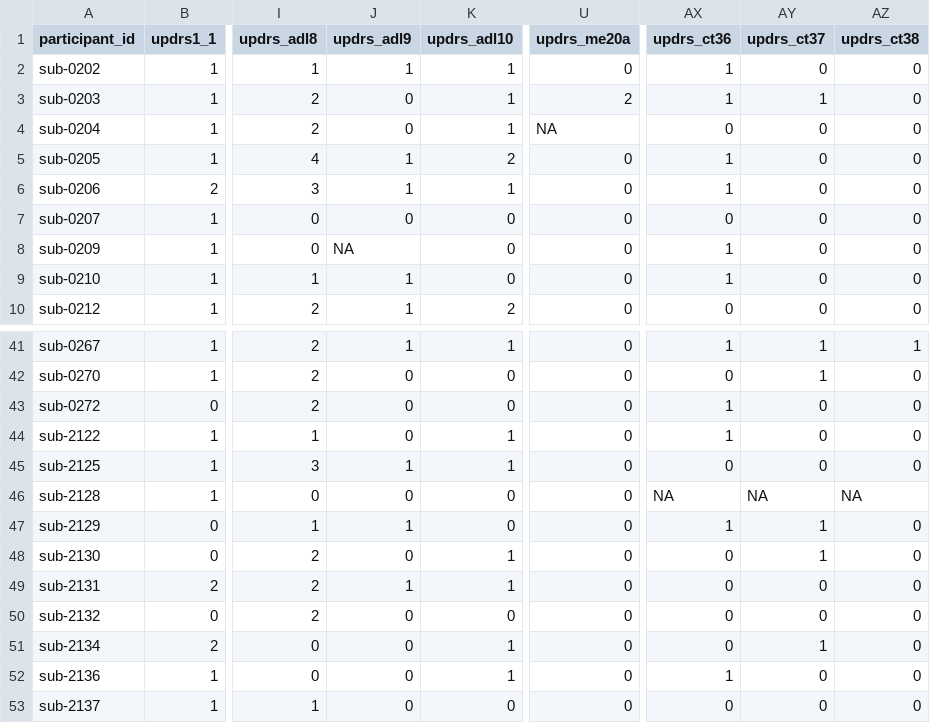
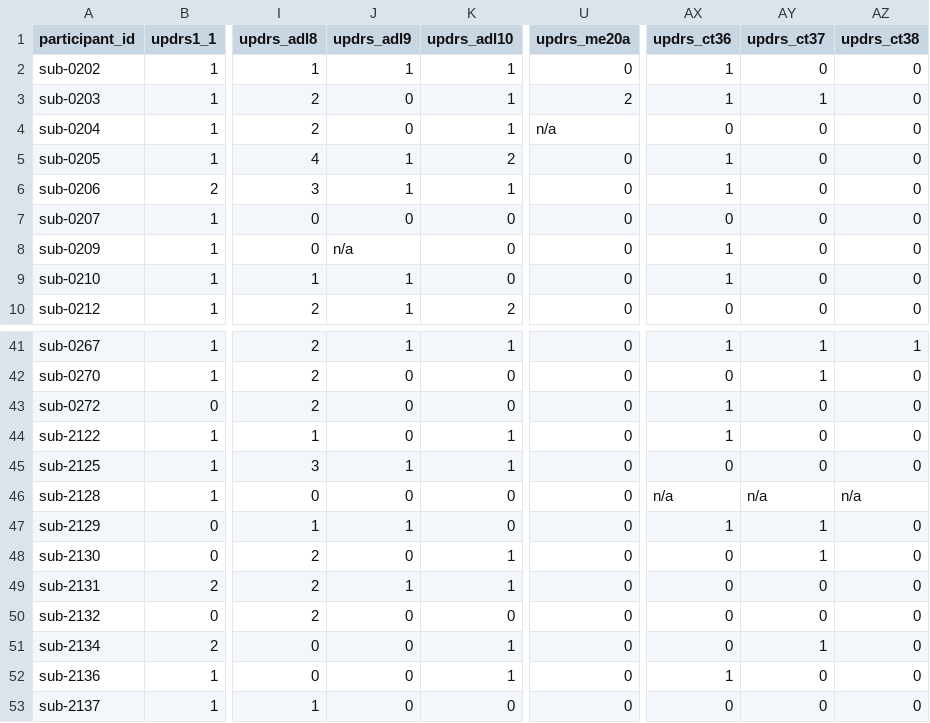
Before and after one commit to OpenNeuroDatasets-JSONLD/ds004392, a TSV file: phenotype/updrs_deidentified.tsv, drawn as a sheet; only a part is shown, gaps mark what is left out; the diff names each change by its address in the sheet, - before the commit and + after, or states it on an @@ line.

Commit message:
[OpenNeuro] Recorded changes

```diff
--- a/phenotype/updrs_deidentified.tsv
+++ b/phenotype/updrs_deidentified.tsv
-U4 (updrs_me20a): NA
+U4 (updrs_me20a): n/a
-J8 (updrs_adl9): NA
+J8 (updrs_adl9): n/a
-AX46 (updrs_ct36): NA
+AX46 (updrs_ct36): n/a
-AY46 (updrs_ct37): NA
+AY46 (updrs_ct37): n/a
-AZ46 (updrs_ct38): NA
+AZ46 (updrs_ct38): n/a
```
